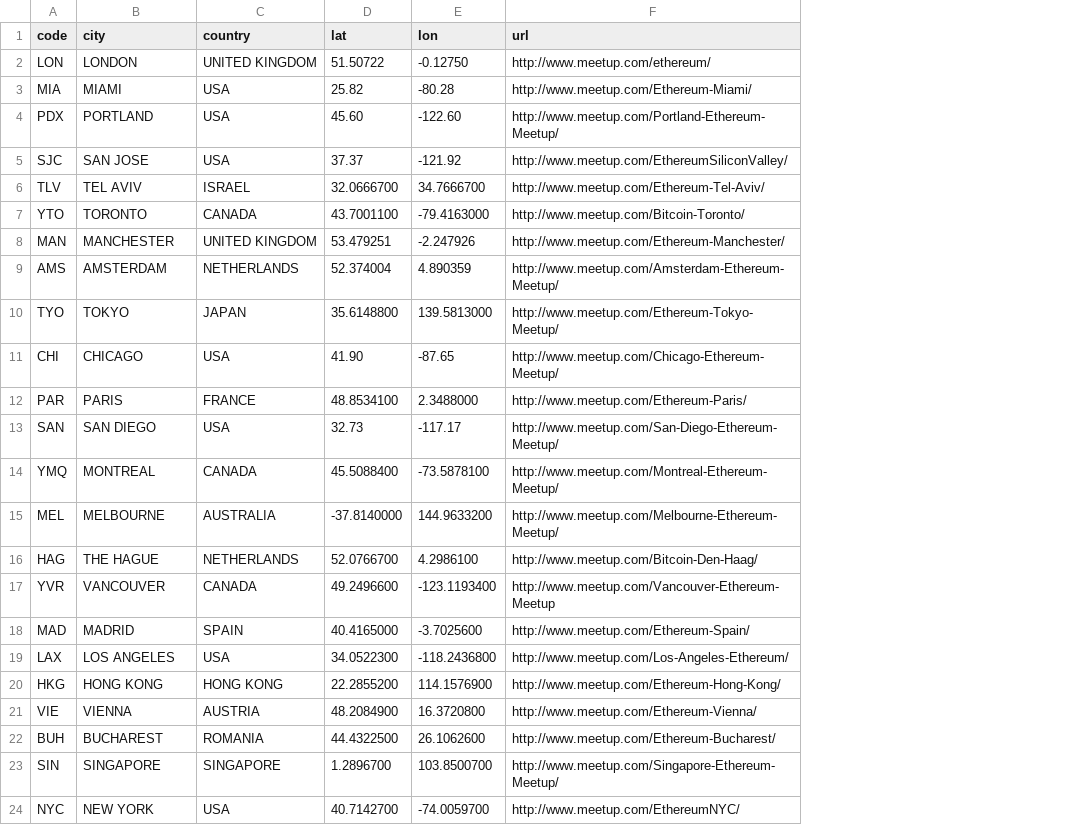
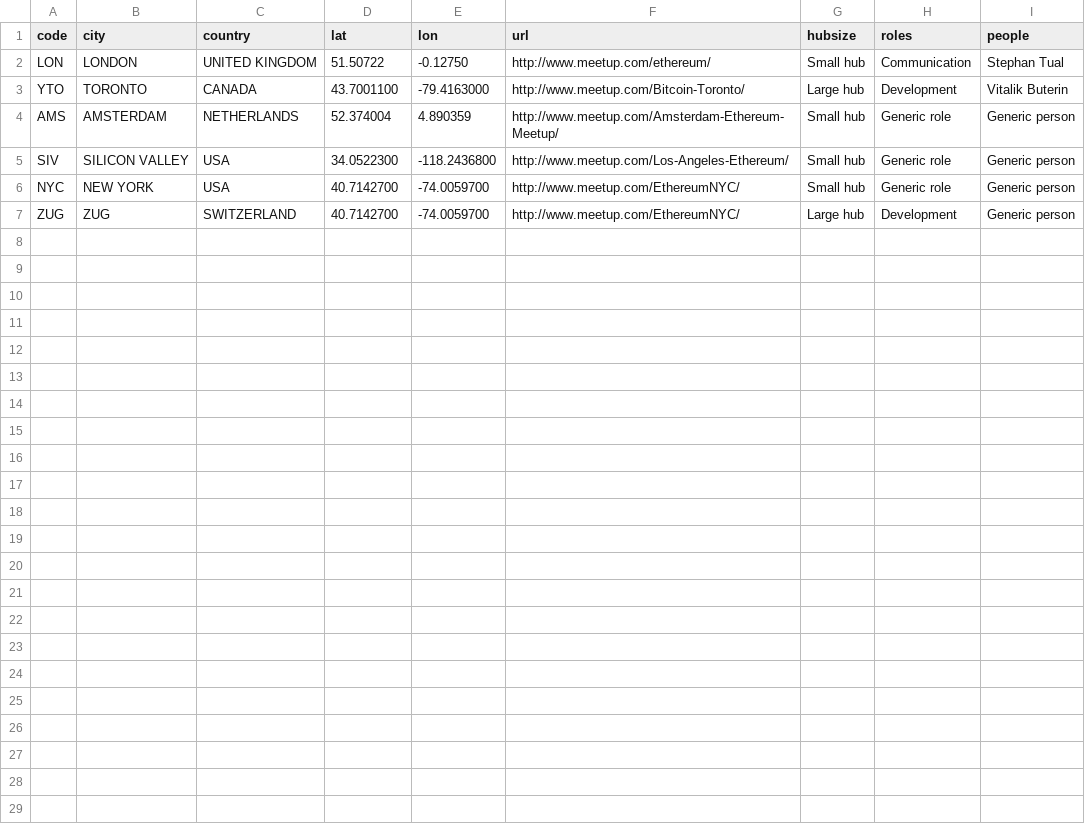
Before and after one commit to holon000/d3map, a CSV file: assets/static/meetup-cities.csv, drawn as a sheet; removed rows and columns are numbered as before the commit, all else as after; the diff names each change by its address in the sheet, - before the commit and + after, or states it on an @@ line.

Commit message:
map info

```diff
--- a/assets/static/meetup-cities.csv
+++ b/assets/static/meetup-cities.csv
+column G (hubsize), rows 2-6: Small hub | Large hub | Small hub | Small hub | Small hub
+column H (roles), rows 2-6: Communication | Development | Generic role | Generic role | Generic role
+column I (people), rows 2-6: Stephan Tual | Vitalik Buterin | Generic person | Generic person | Generic person
-row 3: MIA | MIAMI | USA | 25.82 | -80.28 | http://www.meetup.com/Ethereum-Miami/
-row 4: PDX | PORTLAND | USA | 45.60 | -122.60 | http://www.meetup.com/Portland-Ethereum-Meetup/
-row 5: SJC | SAN JOSE | USA | 37.37 | -121.92 | http://www.meetup.com/EthereumSiliconValley/
-row 6: TLV | TEL AVIV | ISRAEL | 32.0666700 | 34.7666700 | http://www.meetup.com/Ethereum-Tel-Aviv/
-row 8: MAN | MANCHESTER | UNITED KINGDOM | 53.479251 | -2.247926 | http://www.meetup.com/Ethereum-Manchester/
-row 10: TYO | TOKYO | JAPAN | 35.6148800 | 139.5813000 | http://www.meetup.com/Ethereum-Tokyo-Meetup/
-row 11: CHI | CHICAGO | USA | 41.90 | -87.65 | http://www.meetup.com/Chicago-Ethereum-Meetup/
-row 12: PAR | PARIS | FRANCE | 48.8534100 | 2.3488000 | http://www.meetup.com/Ethereum-Paris/
-row 13: SAN | SAN DIEGO | USA | 32.73 | -117.17 | http://www.meetup.com/San-Diego-Ethereum-Meetup/
-row 14: YMQ | MONTREAL | CANADA | 45.5088400 | -73.5878100 | http://www.meetup.com/Montreal-Ethereum-Meetup/
-row 15: MEL | MELBOURNE | AUSTRALIA | -37.8140000 | 144.9633200 | http://www.meetup.com/Melbourne-Ethereum-Meetup/
-row 16: HAG | THE HAGUE | NETHERLANDS | 52.0766700 | 4.2986100 | http://www.meetup.com/Bitcoin-Den-Haag/
-row 17: YVR | VANCOUVER | CANADA | 49.2496600 | -123.1193400 | http://www.meetup.com/Vancouver-Ethereum-Meetup
-row 18: MAD | MADRID | SPAIN | 40.4165000 | -3.7025600 | http://www.meetup.com/Ethereum-Spain/
-A5 (code): LAX
+A5 (code): SIV
-B5 (city): LOS ANGELES
+B5 (city): SILICON VALLEY
-row 20: HKG | HONG KONG | HONG KONG | 22.2855200 | 114.1576900 | http://www.meetup.com/Ethereum-Hong-Kong/
-row 21: VIE | VIENNA | AUSTRIA | 48.2084900 | 16.3720800 | http://www.meetup.com/Ethereum-Vienna/
-row 22: BUH | BUCHAREST | ROMANIA | 44.4322500 | 26.1062600 | http://www.meetup.com/Ethereum-Bucharest/
-row 23: SIN | SINGAPORE | SINGAPORE | 1.2896700 | 103.8500700 | http://www.meetup.com/Singapore-Ethereum-Meetup/
+row 7: ZUG | ZUG | SWITZERLAND | 40.7142700 | -74.0059700 | http://www.meetup.com/EthereumNYC/ | Large hub | Development | Generic person
```
